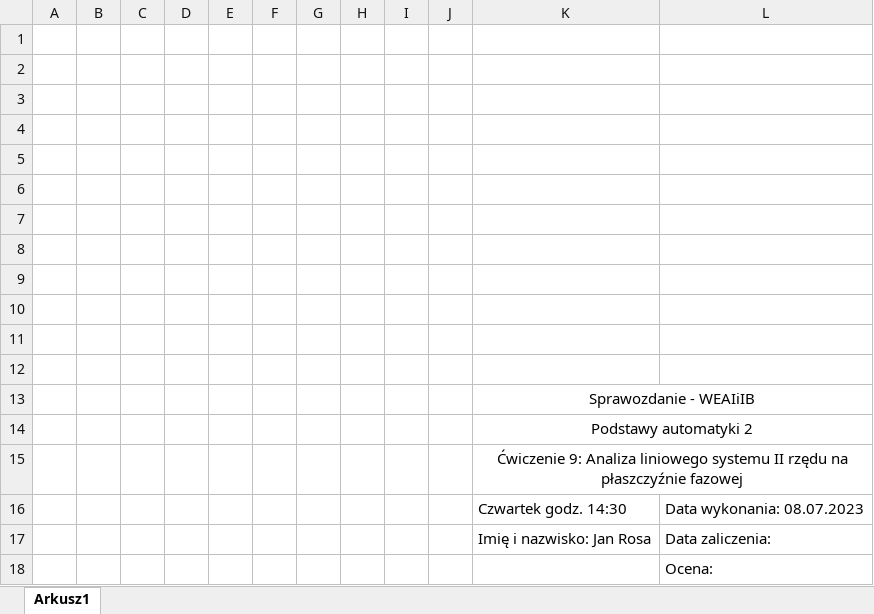
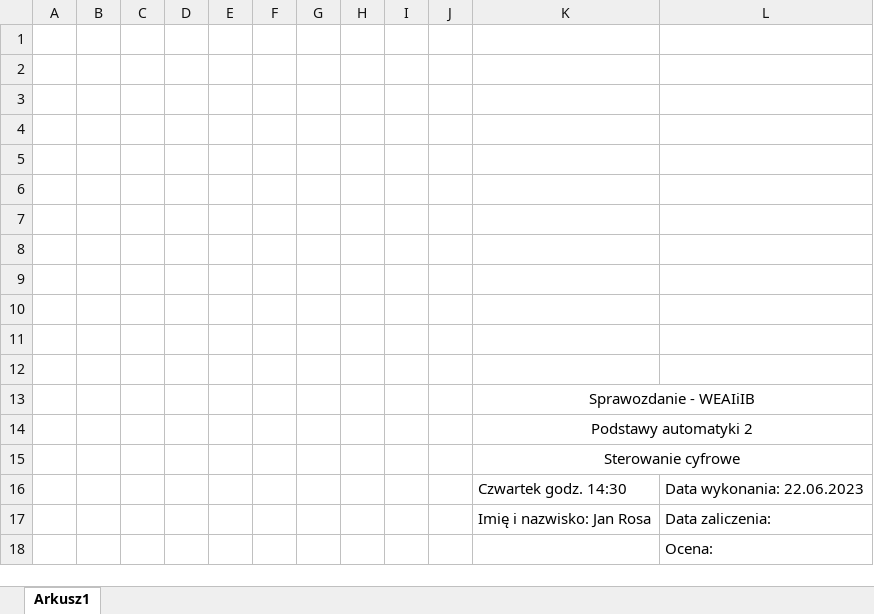
Before and after one commit to jrosa02/PA2-2023, an Excel workbook: tabela.xlsx, sheet Arkusz1, drawn as a sheet; values as stored, in another font and other column widths than the file's, no borders; the diff names each change by its address in the sheet, - before the commit and + after, or states it on an @@ line.

```diff
--- a/tabela.xlsx (sheet Arkusz1)
+++ b/tabela.xlsx (sheet Arkusz1)
-K15: Ćwiczenie 9: Analiza liniowego systemu II rzędu na płaszczyźnie fazowej
+K15: Sterowanie cyfrowe
-L16: Data wykonania: 08.07.2023
+L16: Data wykonania: 22.06.2023
```
Also changed, not shown: 27 other files.
